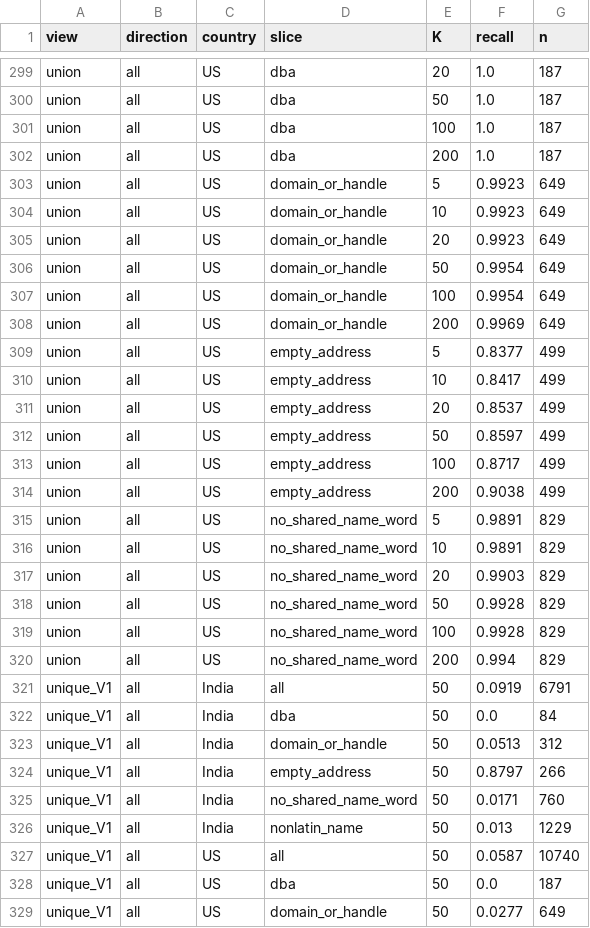
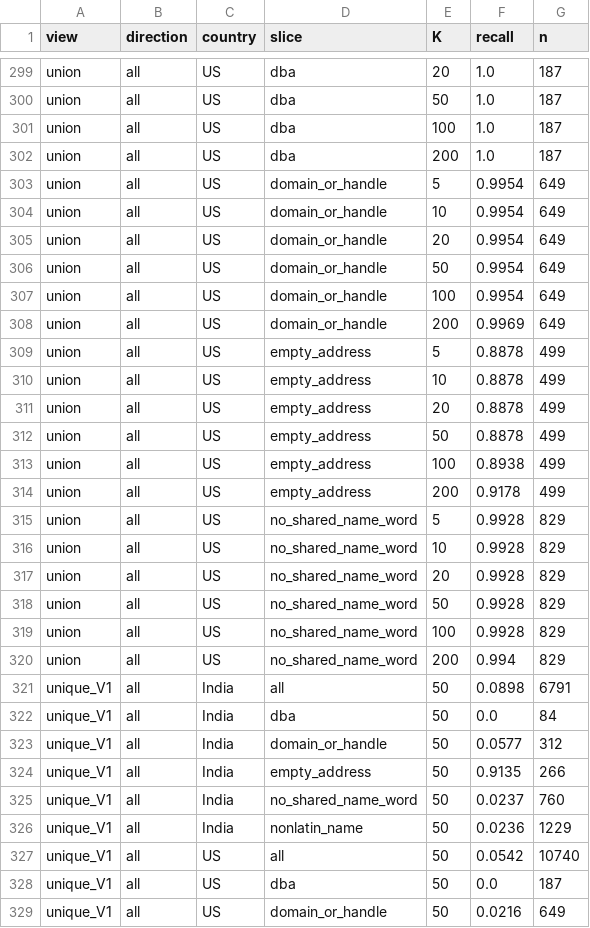
Before and after one commit to srinadh-shaik/noon, a CSV file: reports/recall_curve.csv, drawn as a sheet; only a part is shown, gaps mark what is left out; the diff covers the shown part only.

Commit message:
Stage 3 recall curve with reverse top-20 in the union: @20 India 0.951 -> 0.967, US 0.988 -> 0.993
Per-view rows identical to the previous run (deterministic); only union/unique rows change.
Curve code now saves per-pair lexical hits (work/s3) so the embedding view can be scored in the same union.

```diff
--- a/reports/recall_curve.csv
+++ b/reports/recall_curve.csv
@@ -302,5 +302,5 @@ union,all,US,dba,100,1.0,187
 union,all,US,dba,200,1.0,187
-union,all,US,domain_or_handle,5,0.9923,649
-union,all,US,domain_or_handle,10,0.9923,649
-union,all,US,domain_or_handle,20,0.9923,649
+union,all,US,domain_or_handle,5,0.9954,649
+union,all,US,domain_or_handle,10,0.9954,649
+union,all,US,domain_or_handle,20,0.9954,649
 union,all,US,domain_or_handle,50,0.9954,649
@@ -308,11 +308,11 @@ union,all,US,domain_or_handle,100,0.9954,649
 union,all,US,domain_or_handle,200,0.9969,649
-union,all,US,empty_address,5,0.8377,499
-union,all,US,empty_address,10,0.8417,499
-union,all,US,empty_address,20,0.8537,499
-union,all,US,empty_address,50,0.8597,499
-union,all,US,empty_address,100,0.8717,499
-union,all,US,empty_address,200,0.9038,499
-union,all,US,no_shared_name_word,5,0.9891,829
-union,all,US,no_shared_name_word,10,0.9891,829
-union,all,US,no_shared_name_word,20,0.9903,829
+union,all,US,empty_address,5,0.8878,499
+union,all,US,empty_address,10,0.8878,499
+union,all,US,empty_address,20,0.8878,499
+union,all,US,empty_address,50,0.8878,499
+union,all,US,empty_address,100,0.8938,499
+union,all,US,empty_address,200,0.9178,499
+union,all,US,no_shared_name_word,5,0.9928,829
+union,all,US,no_shared_name_word,10,0.9928,829
+union,all,US,no_shared_name_word,20,0.9928,829
 union,all,US,no_shared_name_word,50,0.9928,829
@@ -320,10 +320,10 @@ union,all,US,no_shared_name_word,100,0.9928,829
 union,all,US,no_shared_name_word,200,0.994,829
-unique_V1,all,India,all,50,0.0919,6791
+unique_V1,all,India,all,50,0.0898,6791
 unique_V1,all,India,dba,50,0.0,84
-unique_V1,all,India,domain_or_handle,50,0.0513,312
-unique_V1,all,India,empty_address,50,0.8797,266
-unique_V1,all,India,no_shared_name_word,50,0.0171,760
-unique_V1,all,India,nonlatin_name,50,0.013,1229
-unique_V1,all,US,all,50,0.0587,10740
+unique_V1,all,India,domain_or_handle,50,0.0577,312
+unique_V1,all,India,empty_address,50,0.9135,266
+unique_V1,all,India,no_shared_name_word,50,0.0237,760
+unique_V1,all,India,nonlatin_name,50,0.0236,1229
+unique_V1,all,US,all,50,0.0542,10740
 unique_V1,all,US,dba,50,0.0,187
-unique_V1,all,US,domain_or_handle,50,0.0277,649
+unique_V1,all,US,domain_or_handle,50,0.0216,649
```
Also changed, not shown: 52 edited cells elsewhere in this file.
